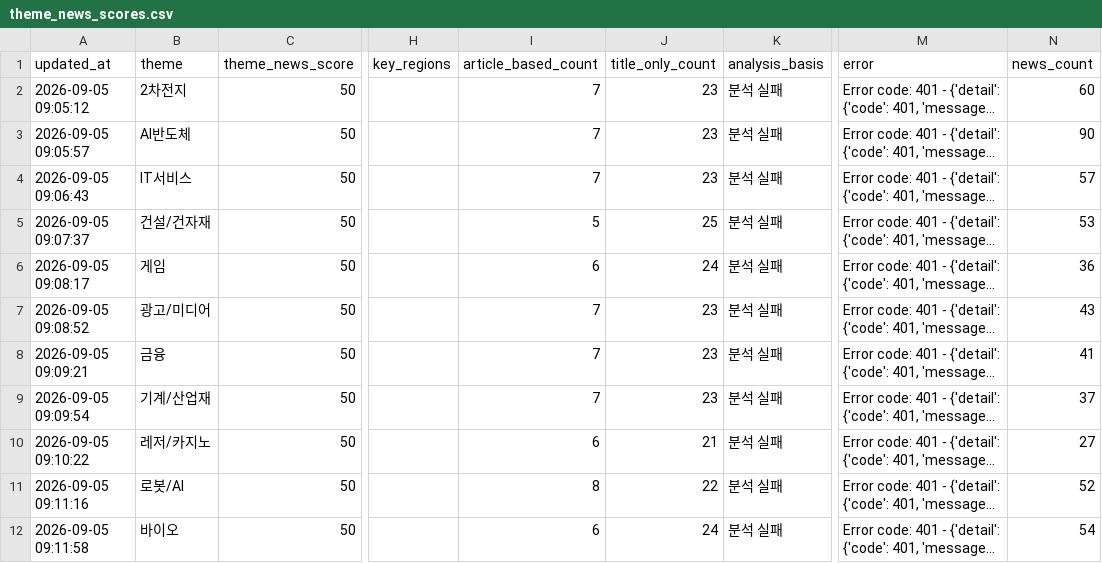
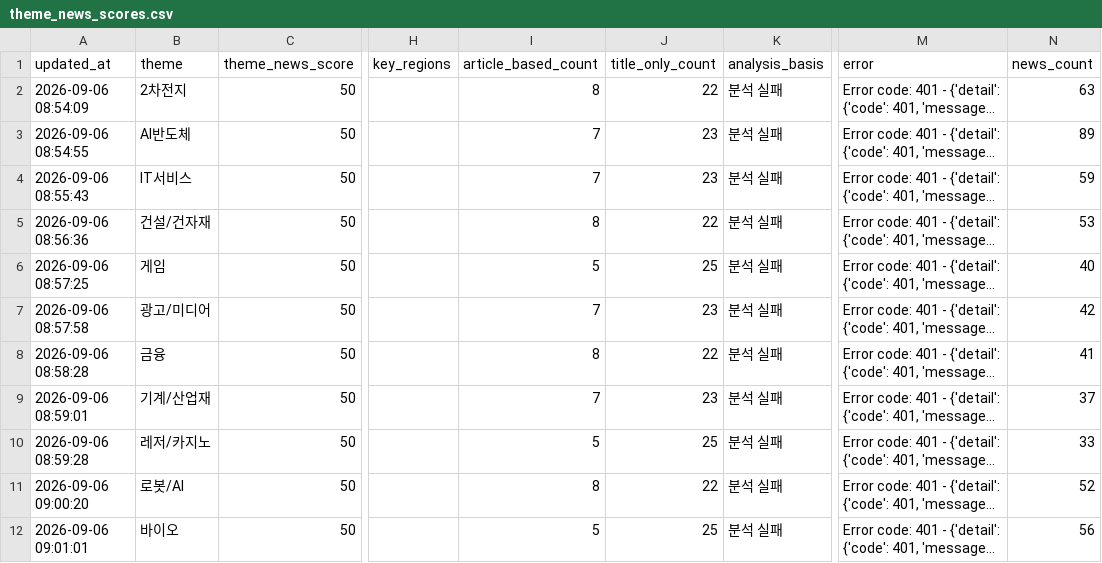
Before and after one commit to Dolphin-cs224/ai-turbo, a CSV file: data/theme_news_scores.csv, drawn as a sheet; only a part is shown, gaps mark what is left out; long unchanged cells end in …; the diff covers the shown part only; the diff names each change by its address in the sheet, - before the commit and + after, or states it on an @@ line.

```diff
--- a/data/theme_news_scores.csv
+++ b/data/theme_news_scores.csv
-A2 (updated_at): 2026-09-05 09:05:12
+A2 (updated_at): 2026-09-06 08:54:09
-I2 (article_based_count): 7
+I2 (article_based_count): 8
-J2 (title_only_count): 23
+J2 (title_only_count): 22
-N2 (news_count): 60
+N2 (news_count): 63
-A3 (updated_at): 2026-09-05 09:05:57
+A3 (updated_at): 2026-09-06 08:54:55
-N3 (news_count): 90
+N3 (news_count): 89
-A4 (updated_at): 2026-09-05 09:06:43
+A4 (updated_at): 2026-09-06 08:55:43
-N4 (news_count): 57
+N4 (news_count): 59
-A5 (updated_at): 2026-09-05 09:07:37
+A5 (updated_at): 2026-09-06 08:56:36
-I5 (article_based_count): 5
+I5 (article_based_count): 8
-J5 (title_only_count): 25
+J5 (title_only_count): 22
-A6 (updated_at): 2026-09-05 09:08:17
+A6 (updated_at): 2026-09-06 08:57:25
-I6 (article_based_count): 6
+I6 (article_based_count): 5
-J6 (title_only_count): 24
+J6 (title_only_count): 25
-N6 (news_count): 36
+N6 (news_count): 40
-A7 (updated_at): 2026-09-05 09:08:52
+A7 (updated_at): 2026-09-06 08:57:58
-N7 (news_count): 43
+N7 (news_count): 42
-A8 (updated_at): 2026-09-05 09:09:21
+A8 (updated_at): 2026-09-06 08:58:28
-I8 (article_based_count): 7
+I8 (article_based_count): 8
-J8 (title_only_count): 23
+J8 (title_only_count): 22
-A9 (updated_at): 2026-09-05 09:09:54
+A9 (updated_at): 2026-09-06 08:59:01
-A10 (updated_at): 2026-09-05 09:10:22
+A10 (updated_at): 2026-09-06 08:59:28
-I10 (article_based_count): 6
+I10 (article_based_count): 5
-J10 (title_only_count): 21
+J10 (title_only_count): 25
-N10 (news_count): 27
+N10 (news_count): 33
-A11 (updated_at): 2026-09-05 09:11:16
+A11 (updated_at): 2026-09-06 09:00:20
-A12 (updated_at): 2026-09-05 09:11:58
+A12 (updated_at): 2026-09-06 09:01:01
-I12 (article_based_count): 6
+I12 (article_based_count): 5
-J12 (title_only_count): 24
+J12 (title_only_count): 25
-N12 (news_count): 54
+N12 (news_count): 56
```
Also changed, not shown: 57 edited cells elsewhere in this file, 1 other file.
